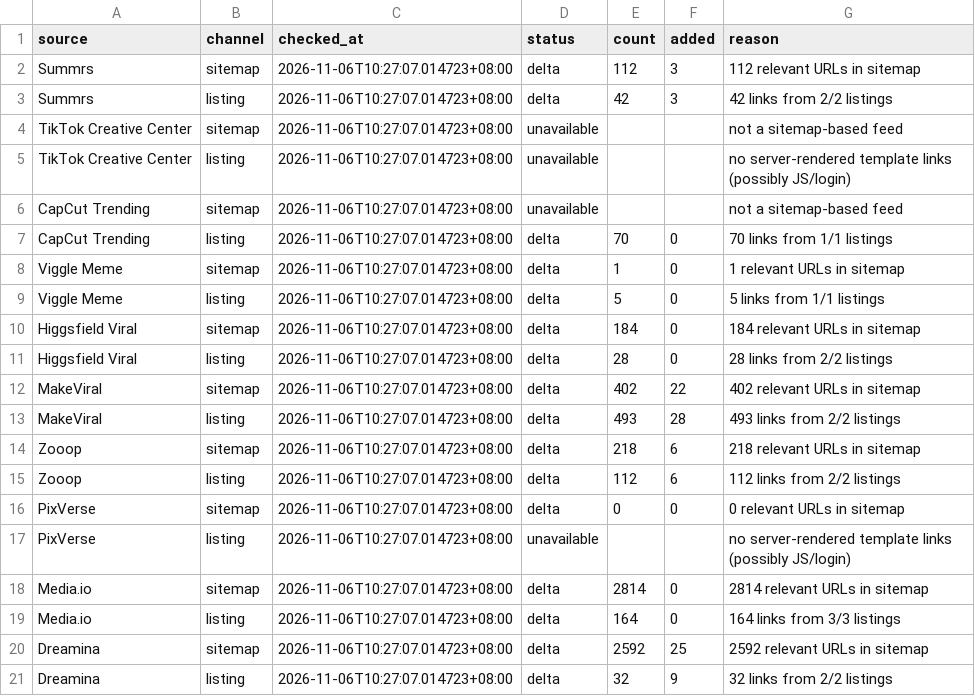
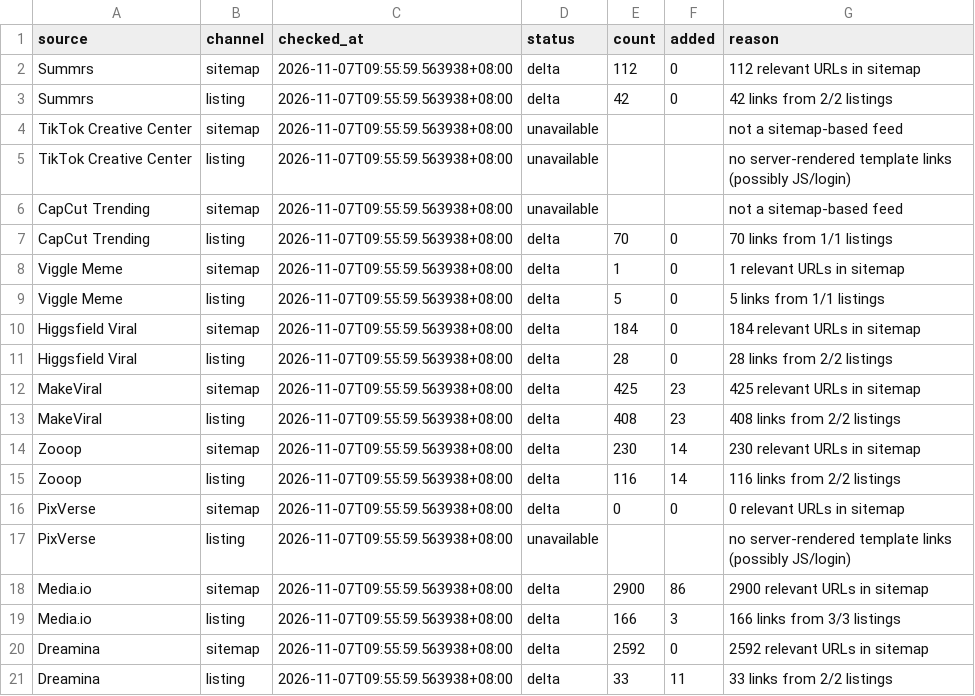
Before and after one commit to yestar2023-alt/trendradar, a CSV file: ai-video-radar/reports/health-latest.csv, drawn as a sheet.

```diff
--- a/ai-video-radar/reports/health-latest.csv
+++ b/ai-video-radar/reports/health-latest.csv
@@ -1,21 +1,21 @@
 source,channel,checked_at,status,count,added,reason
-Summrs,sitemap,2026-11-06T10:27:07.014723+08:00,delta,112,3,112 relevant URLs in sitemap
-Summrs,listing,2026-11-06T10:27:07.014723+08:00,delta,42,3,42 links from 2/2 listings
-TikTok Creative Center,sitemap,2026-11-06T10:27:07.014723+08:00,unavailable,,,not a sitemap-based feed
-TikTok Creative Center,listing,2026-11-06T10:27:07.014723+08:00,unavailable,,,no server-rendered template links (possibly JS/login)
-CapCut Trending,sitemap,2026-11-06T10:27:07.014723+08:00,unavailable,,,not a sitemap-based feed
-CapCut Trending,listing,2026-11-06T10:27:07.014723+08:00,delta,70,0,70 links from 1/1 listings
-Viggle Meme,sitemap,2026-11-06T10:27:07.014723+08:00,delta,1,0,1 relevant URLs in sitemap
-Viggle Meme,listing,2026-11-06T10:27:07.014723+08:00,delta,5,0,5 links from 1/1 listings
-Higgsfield Viral,sitemap,2026-11-06T10:27:07.014723+08:00,delta,184,0,184 relevant URLs in sitemap
-Higgsfield Viral,listing,2026-11-06T10:27:07.014723+08:00,delta,28,0,28 links from 2/2 listings
-MakeViral,sitemap,2026-11-06T10:27:07.014723+08:00,delta,402,22,402 relevant URLs in sitemap
-MakeViral,listing,2026-11-06T10:27:07.014723+08:00,delta,493,28,493 links from 2/2 listings
-Zooop,sitemap,2026-11-06T10:27:07.014723+08:00,delta,218,6,218 relevant URLs in sitemap
-Zooop,listing,2026-11-06T10:27:07.014723+08:00,delta,112,6,112 links from 2/2 listings
-PixVerse,sitemap,2026-11-06T10:27:07.014723+08:00,delta,0,0,0 relevant URLs in sitemap
-PixVerse,listing,2026-11-06T10:27:07.014723+08:00,unavailable,,,no server-rendered template links (possibly JS/login)
-Media.io,sitemap,2026-11-06T10:27:07.014723+08:00,delta,2814,0,2814 relevant URLs in sitemap
-Media.io,listing,2026-11-06T10:27:07.014723+08:00,delta,164,0,164 links from 3/3 listings
-Dreamina,sitemap,2026-11-06T10:27:07.014723+08:00,delta,2592,25,2592 relevant URLs in sitemap
-Dreamina,listing,2026-11-06T10:27:07.014723+08:00,delta,32,9,32 links from 2/2 listings
+Summrs,sitemap,2026-11-07T09:55:59.563938+08:00,delta,112,0,112 relevant URLs in sitemap
+Summrs,listing,2026-11-07T09:55:59.563938+08:00,delta,42,0,42 links from 2/2 listings
+TikTok Creative Center,sitemap,2026-11-07T09:55:59.563938+08:00,unavailable,,,not a sitemap-based feed
+TikTok Creative Center,listing,2026-11-07T09:55:59.563938+08:00,unavailable,,,no server-rendered template links (possibly JS/login)
+CapCut Trending,sitemap,2026-11-07T09:55:59.563938+08:00,unavailable,,,not a sitemap-based feed
+CapCut Trending,listing,2026-11-07T09:55:59.563938+08:00,delta,70,0,70 links from 1/1 listings
+Viggle Meme,sitemap,2026-11-07T09:55:59.563938+08:00,delta,1,0,1 relevant URLs in sitemap
+Viggle Meme,listing,2026-11-07T09:55:59.563938+08:00,delta,5,0,5 links from 1/1 listings
+Higgsfield Viral,sitemap,2026-11-07T09:55:59.563938+08:00,delta,184,0,184 relevant URLs in sitemap
+Higgsfield Viral,listing,2026-11-07T09:55:59.563938+08:00,delta,28,0,28 links from 2/2 listings
+MakeViral,sitemap,2026-11-07T09:55:59.563938+08:00,delta,425,23,425 relevant URLs in sitemap
+MakeViral,listing,2026-11-07T09:55:59.563938+08:00,delta,408,23,408 links from 2/2 listings
+Zooop,sitemap,2026-11-07T09:55:59.563938+08:00,delta,230,14,230 relevant URLs in sitemap
+Zooop,listing,2026-11-07T09:55:59.563938+08:00,delta,116,14,116 links from 2/2 listings
+PixVerse,sitemap,2026-11-07T09:55:59.563938+08:00,delta,0,0,0 relevant URLs in sitemap
+PixVerse,listing,2026-11-07T09:55:59.563938+08:00,unavailable,,,no server-rendered template links (possibly JS/login)
+Media.io,sitemap,2026-11-07T09:55:59.563938+08:00,delta,2900,86,2900 relevant URLs in sitemap
+Media.io,listing,2026-11-07T09:55:59.563938+08:00,delta,166,3,166 links from 3/3 listings
+Dreamina,sitemap,2026-11-07T09:55:59.563938+08:00,delta,2592,0,2592 relevant URLs in sitemap
+Dreamina,listing,2026-11-07T09:55:59.563938+08:00,delta,33,11,33 links from 2/2 listings
```
Also changed, not shown: ai-video-radar/reports/seo-latest.csv, 7 other files.
